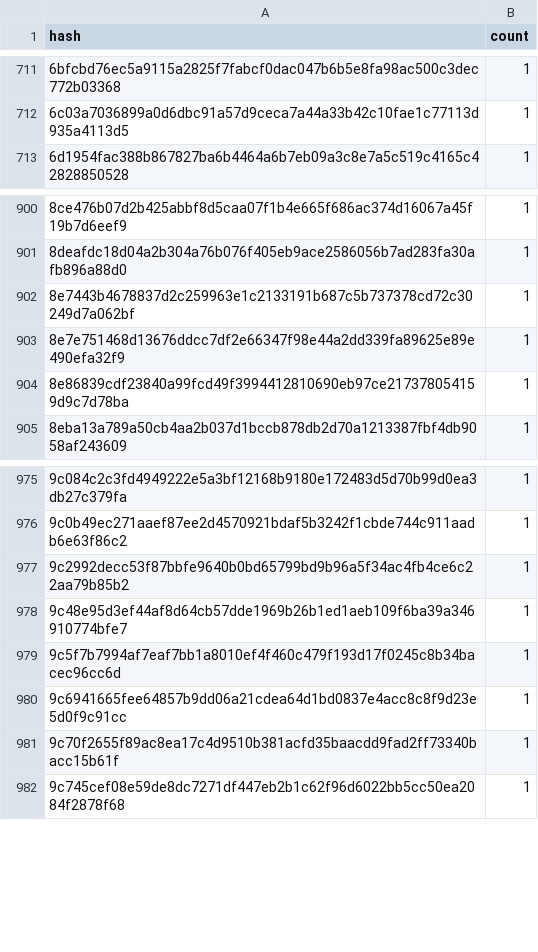
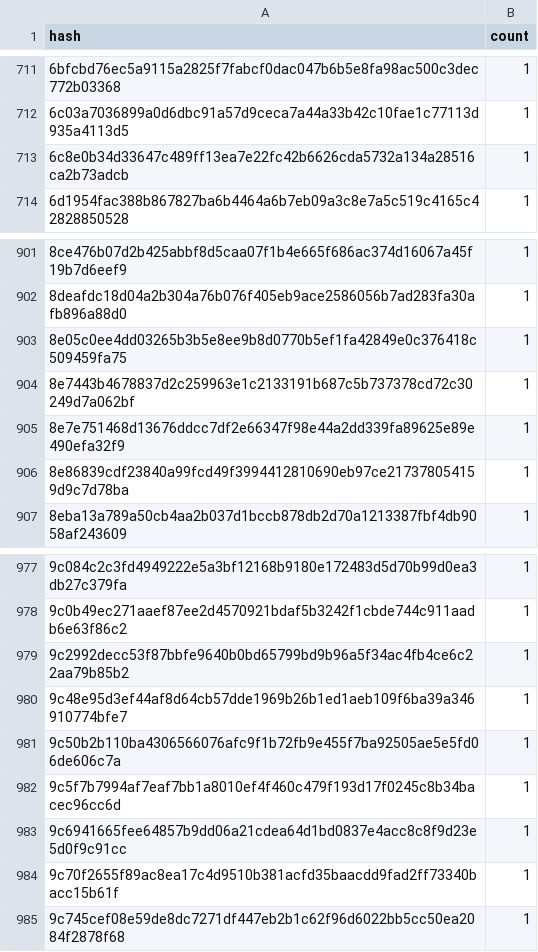
Before and after one commit to anupsdf/stellar-contract-wasms, a CSV file: analysis/dupe-code.csv, drawn as a sheet; only a part is shown, gaps mark what is left out; the diff names each change by its address in the sheet, - before the commit and + after, or states it on an @@ line.

```diff
--- a/analysis/dupe-code.csv
+++ b/analysis/dupe-code.csv
+row 713: 6c8e0b34d33647c489ff13ea7e22fc42b6626cda5732a134a28516ca2b73adcb | 1
+row 903: 8e05c0ee4dd03265b3b5e8ee9b8d0770b5ef1fa42849e0c376418c509459fa75 | 1
+row 981: 9c50b2b110ba4306566076afc9f1b72fb9e455f7ba92505ae5e5fd06de606c7a | 1
```
Also changed, not shown: analysis/dupe-sections.csv, analysis/dupe-specs.csv, 21 other files.
